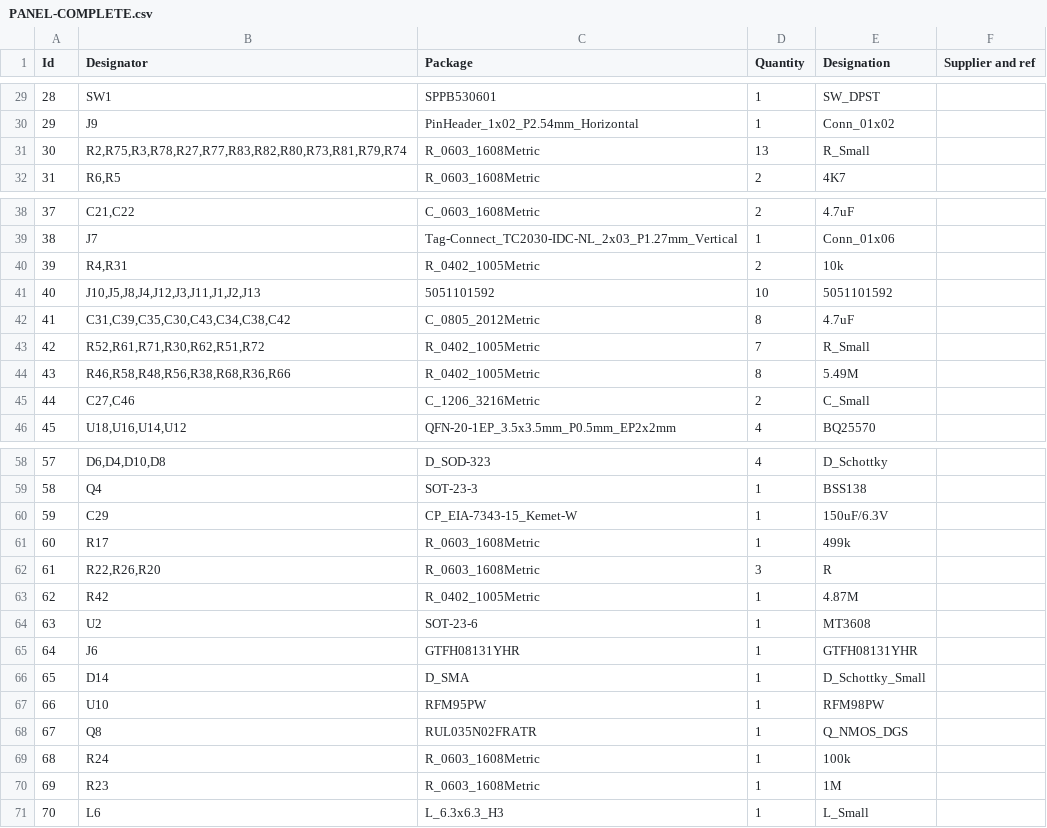
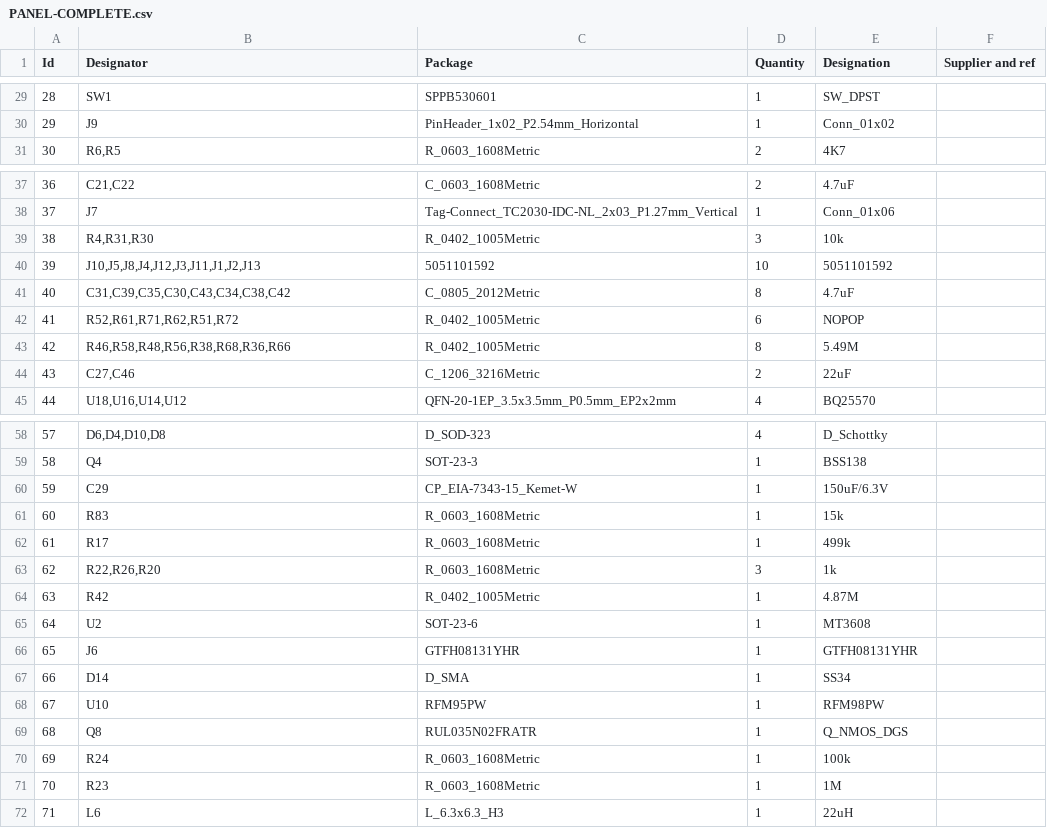
Before and after one commit to fiozera/FZsatellite, a CSV file: gerber/PANEL-COMPLETE.csv, drawn as a sheet; only a part is shown, gaps mark what is left out; removed rows and columns are numbered as before the commit, all else as after; the diff covers the shown part only; the diff names each change by its address in the sheet, - before the commit and + after, or states it on an @@ line.

Commit message:
update components values

```diff
--- a/gerber/PANEL-COMPLETE.csv
+++ b/gerber/PANEL-COMPLETE.csv
@@ column A (Id) renumbered from row 2 down @@
-row 31: 30 | R2,R75,R3,R78,R27,R77,R83,R82,R80,R73,R81,R79,R74 | R_0603_1608Metric | 13 | R_Small
-B39 (Designator): R4,R31
+B39 (Designator): R4,R31,R30
-D39 (Quantity): 2
+D39 (Quantity): 3
-row 43: 42 | R52,R61,R71,R30,R62,R51,R72 | R_0402_1005Metric | 7 | R_Small
+row 42: 41 | R52,R61,R71,R62,R51,R72 | R_0402_1005Metric | 6 | NOPOP
-E44 (Designation): C_Small
+E44 (Designation): 22uF
+row 61: 60 | R83 | R_0603_1608Metric | 1 | 15k
-E63 (Designation): R
+E63 (Designation): 1k
-E67 (Designation): D_Schottky_Small
+E67 (Designation): SS34
-E72 (Designation): L_Small
+E72 (Designation): 22uH
```
Also changed, not shown: 1 added row, 1 moved row and 3 edited cells elsewhere in this file, 11 other files.
